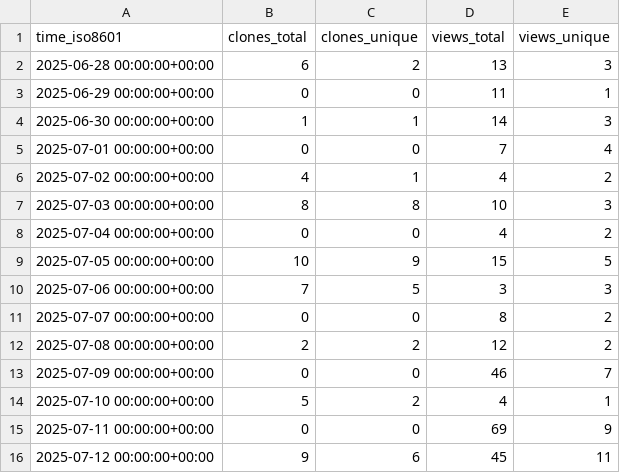
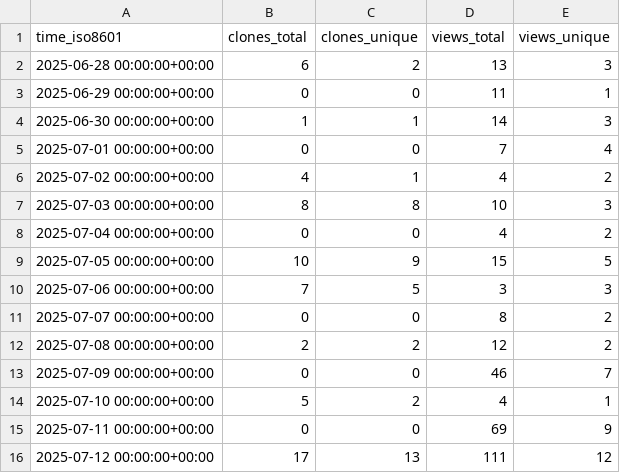
Before and after one commit to saaranshgarg1/vibe, a CSV file: saaranshgarg1/vibe/ghrs-data/views_clones_aggregate.csv, drawn as a sheet.

```diff
--- a/saaranshgarg1/vibe/ghrs-data/views_clones_aggregate.csv
+++ b/saaranshgarg1/vibe/ghrs-data/views_clones_aggregate.csv
@@ -15,2 +15,2 @@ time_iso8601,clones_total,clones_unique,views_total,views_unique
 2025-07-11 00:00:00+00:00,0,0,69,9
-2025-07-12 00:00:00+00:00,9,6,45,11
+2025-07-12 00:00:00+00:00,17,13,111,12
```
Also changed, not shown: 1 other file.
